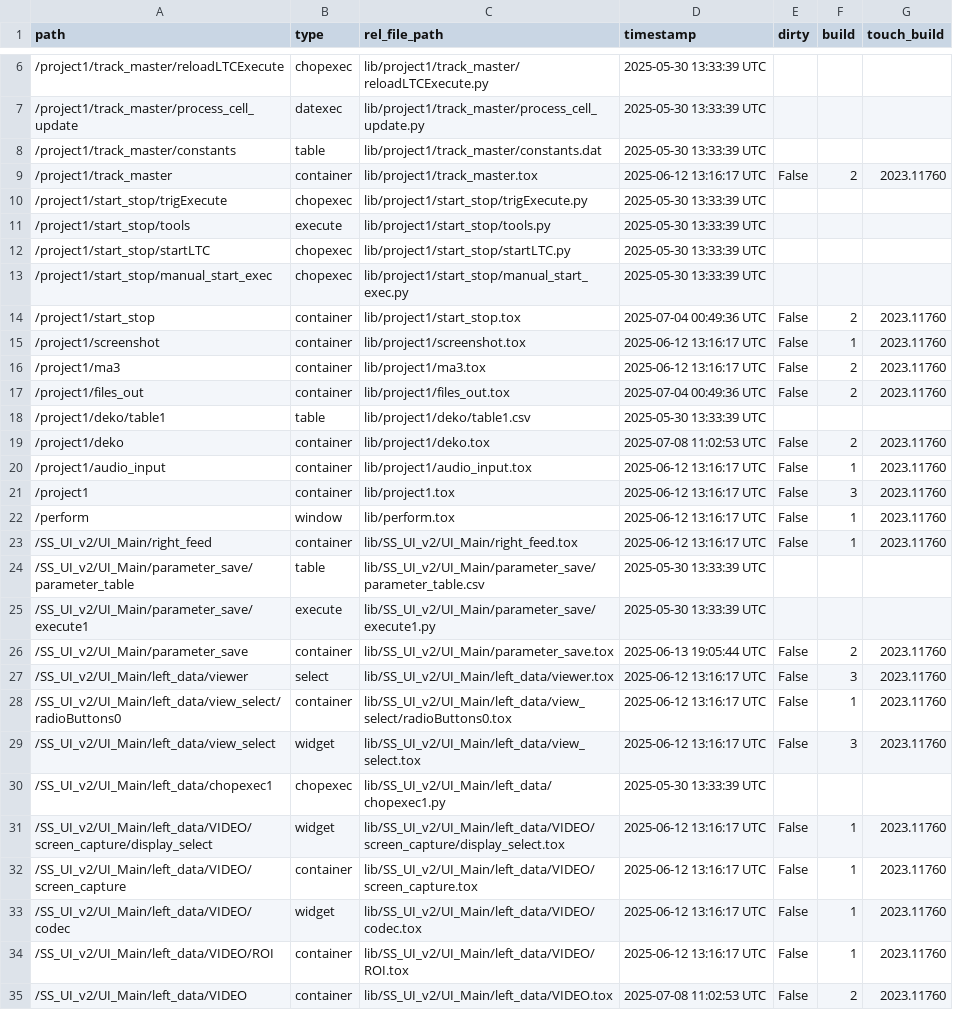
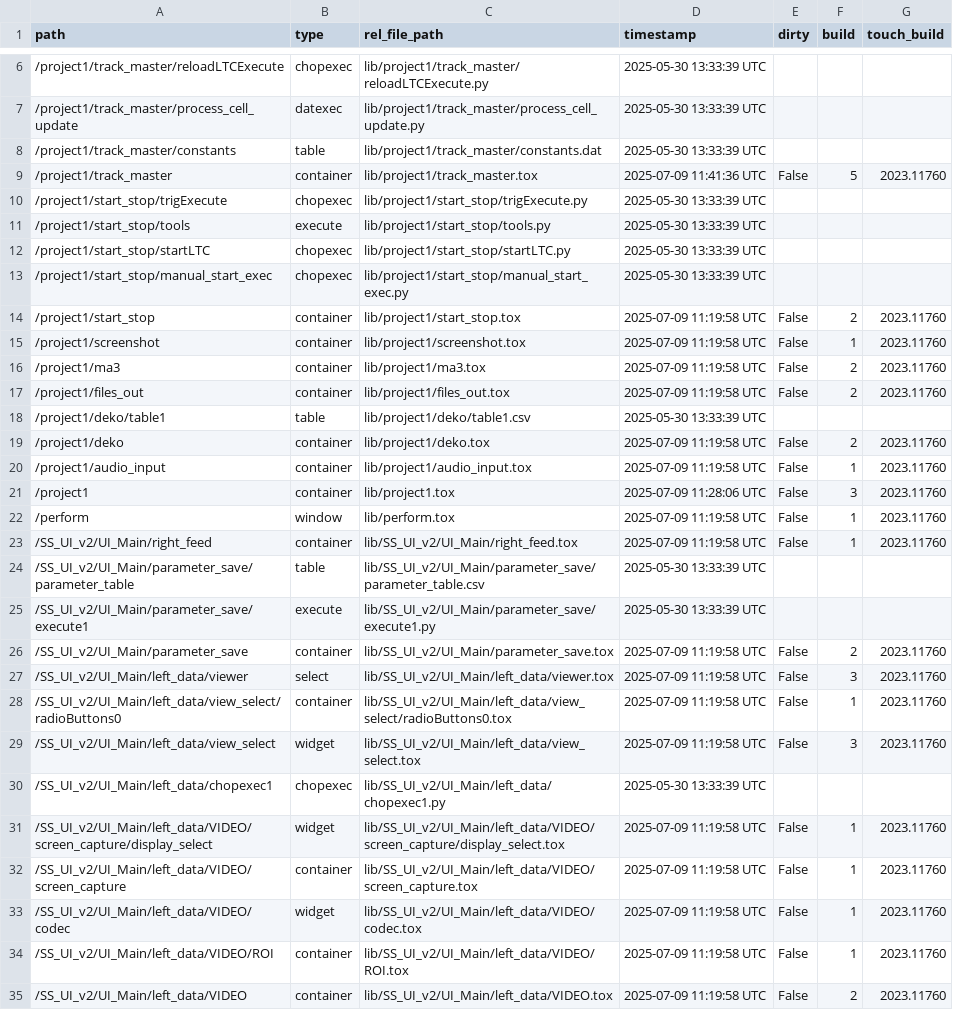
Before and after one commit to fragment-nine/Show-Saver, a TSV file: lib/project1/externalizations.tsv, drawn as a sheet; only a part is shown, gaps mark what is left out; the diff covers the shown part only.

```diff
--- a/lib/project1/externalizations.tsv
+++ b/lib/project1/externalizations.tsv
@@ -8,3 +8,3 @@ path	type	rel_file_path	timestamp	dirty	build	touch_build
 /project1/track_master/constants	table	lib/project1/track_master/constants.dat	2025-05-30 13:33:39 UTC			
-/project1/track_master	container	lib/project1/track_master.tox	2025-06-12 13:16:17 UTC	False	2	2023.11760
+/project1/track_master	container	lib/project1/track_master.tox	2025-07-09 11:41:36 UTC	False	5	2023.11760
 /project1/start_stop/trigExecute	chopexec	lib/project1/start_stop/trigExecute.py	2025-05-30 13:33:39 UTC			
@@ -13,23 +13,23 @@ path	type	rel_file_path	timestamp	dirty	build	touch_build
 /project1/start_stop/manual_start_exec	chopexec	lib/project1/start_stop/manual_start_exec.py	2025-05-30 13:33:39 UTC			
-/project1/start_stop	container	lib/project1/start_stop.tox	2025-07-04 00:49:36 UTC	False	2	2023.11760
-/project1/screenshot	container	lib/project1/screenshot.tox	2025-06-12 13:16:17 UTC	False	1	2023.11760
-/project1/ma3	container	lib/project1/ma3.tox	2025-06-12 13:16:17 UTC	False	2	2023.11760
-/project1/files_out	container	lib/project1/files_out.tox	2025-07-04 00:49:36 UTC	False	2	2023.11760
+/project1/start_stop	container	lib/project1/start_stop.tox	2025-07-09 11:19:58 UTC	False	2	2023.11760
+/project1/screenshot	container	lib/project1/screenshot.tox	2025-07-09 11:19:58 UTC	False	1	2023.11760
+/project1/ma3	container	lib/project1/ma3.tox	2025-07-09 11:19:58 UTC	False	2	2023.11760
+/project1/files_out	container	lib/project1/files_out.tox	2025-07-09 11:19:58 UTC	False	2	2023.11760
 /project1/deko/table1	table	lib/project1/deko/table1.csv	2025-05-30 13:33:39 UTC			
-/project1/deko	container	lib/project1/deko.tox	2025-07-08 11:02:53 UTC	False	2	2023.11760
-/project1/audio_input	container	lib/project1/audio_input.tox	2025-06-12 13:16:17 UTC	False	1	2023.11760
-/project1	container	lib/project1.tox	2025-06-12 13:16:17 UTC	False	3	2023.11760
-/perform	window	lib/perform.tox	2025-06-12 13:16:17 UTC	False	1	2023.11760
-/SS_UI_v2/UI_Main/right_feed	container	lib/SS_UI_v2/UI_Main/right_feed.tox	2025-06-12 13:16:17 UTC	False	1	2023.11760
+/project1/deko	container	lib/project1/deko.tox	2025-07-09 11:19:58 UTC	False	2	2023.11760
+/project1/audio_input	container	lib/project1/audio_input.tox	2025-07-09 11:19:58 UTC	False	1	2023.11760
+/project1	container	lib/project1.tox	2025-07-09 11:28:06 UTC	False	3	2023.11760
+/perform	window	lib/perform.tox	2025-07-09 11:19:58 UTC	False	1	2023.11760
+/SS_UI_v2/UI_Main/right_feed	container	lib/SS_UI_v2/UI_Main/right_feed.tox	2025-07-09 11:19:58 UTC	False	1	2023.11760
 /SS_UI_v2/UI_Main/parameter_save/parameter_table	table	lib/SS_UI_v2/UI_Main/parameter_save/parameter_table.csv	2025-05-30 13:33:39 UTC			
 /SS_UI_v2/UI_Main/parameter_save/execute1	execute	lib/SS_UI_v2/UI_Main/parameter_save/execute1.py	2025-05-30 13:33:39 UTC			
-/SS_UI_v2/UI_Main/parameter_save	container	lib/SS_UI_v2/UI_Main/parameter_save.tox	2025-06-13 19:05:44 UTC	False	2	2023.11760
-/SS_UI_v2/UI_Main/left_data/viewer	select	lib/SS_UI_v2/UI_Main/left_data/viewer.tox	2025-06-12 13:16:17 UTC	False	3	2023.11760
-/SS_UI_v2/UI_Main/left_data/view_select/radioButtons0	container	lib/SS_UI_v2/UI_Main/left_data/view_select/radioButtons0.tox	2025-06-12 13:16:17 UTC	False	1	2023.11760
-/SS_UI_v2/UI_Main/left_data/view_select	widget	lib/SS_UI_v2/UI_Main/left_data/view_select.tox	2025-06-12 13:16:17 UTC	False	3	2023.11760
+/SS_UI_v2/UI_Main/parameter_save	container	lib/SS_UI_v2/UI_Main/parameter_save.tox	2025-07-09 11:19:58 UTC	False	2	2023.11760
+/SS_UI_v2/UI_Main/left_data/viewer	select	lib/SS_UI_v2/UI_Main/left_data/viewer.tox	2025-07-09 11:19:58 UTC	False	3	2023.11760
+/SS_UI_v2/UI_Main/left_data/view_select/radioButtons0	container	lib/SS_UI_v2/UI_Main/left_data/view_select/radioButtons0.tox	2025-07-09 11:19:58 UTC	False	1	2023.11760
+/SS_UI_v2/UI_Main/left_data/view_select	widget	lib/SS_UI_v2/UI_Main/left_data/view_select.tox	2025-07-09 11:19:58 UTC	False	3	2023.11760
 /SS_UI_v2/UI_Main/left_data/chopexec1	chopexec	lib/SS_UI_v2/UI_Main/left_data/chopexec1.py	2025-05-30 13:33:39 UTC			
-/SS_UI_v2/UI_Main/left_data/VIDEO/screen_capture/display_select	widget	lib/SS_UI_v2/UI_Main/left_data/VIDEO/screen_capture/display_select.tox	2025-06-12 13:16:17 UTC	False	1	2023.11760
-/SS_UI_v2/UI_Main/left_data/VIDEO/screen_capture	container	lib/SS_UI_v2/UI_Main/left_data/VIDEO/screen_capture.tox	2025-06-12 13:16:17 UTC	False	1	2023.11760
-/SS_UI_v2/UI_Main/left_data/VIDEO/codec	widget	lib/SS_UI_v2/UI_Main/left_data/VIDEO/codec.tox	2025-06-12 13:16:17 UTC	False	1	2023.11760
-/SS_UI_v2/UI_Main/left_data/VIDEO/ROI	container	lib/SS_UI_v2/UI_Main/left_data/VIDEO/ROI.tox	2025-06-12 13:16:17 UTC	False	1	2023.11760
-/SS_UI_v2/UI_Main/left_data/VIDEO	container	lib/SS_UI_v2/UI_Main/left_data/VIDEO.tox	2025-07-08 11:02:53 UTC	False	2	2023.11760
+/SS_UI_v2/UI_Main/left_data/VIDEO/screen_capture/display_select	widget	lib/SS_UI_v2/UI_Main/left_data/VIDEO/screen_capture/display_select.tox	2025-07-09 11:19:58 UTC	False	1	2023.11760
+/SS_UI_v2/UI_Main/left_data/VIDEO/screen_capture	container	lib/SS_UI_v2/UI_Main/left_data/VIDEO/screen_capture.tox	2025-07-09 11:19:58 UTC	False	1	2023.11760
+/SS_UI_v2/UI_Main/left_data/VIDEO/codec	widget	lib/SS_UI_v2/UI_Main/left_data/VIDEO/codec.tox	2025-07-09 11:19:58 UTC	False	1	2023.11760
+/SS_UI_v2/UI_Main/left_data/VIDEO/ROI	container	lib/SS_UI_v2/UI_Main/left_data/VIDEO/ROI.tox	2025-07-09 11:19:58 UTC	False	1	2023.11760
+/SS_UI_v2/UI_Main/left_data/VIDEO	container	lib/SS_UI_v2/UI_Main/left_data/VIDEO.tox	2025-07-09 11:19:58 UTC	False	2	2023.11760
```
Also changed, not shown: 73 edited cells elsewhere in this file, lib/SS_UI_v2/UI_Main/parameter_save/parameter_table.csv, 2 other files.
